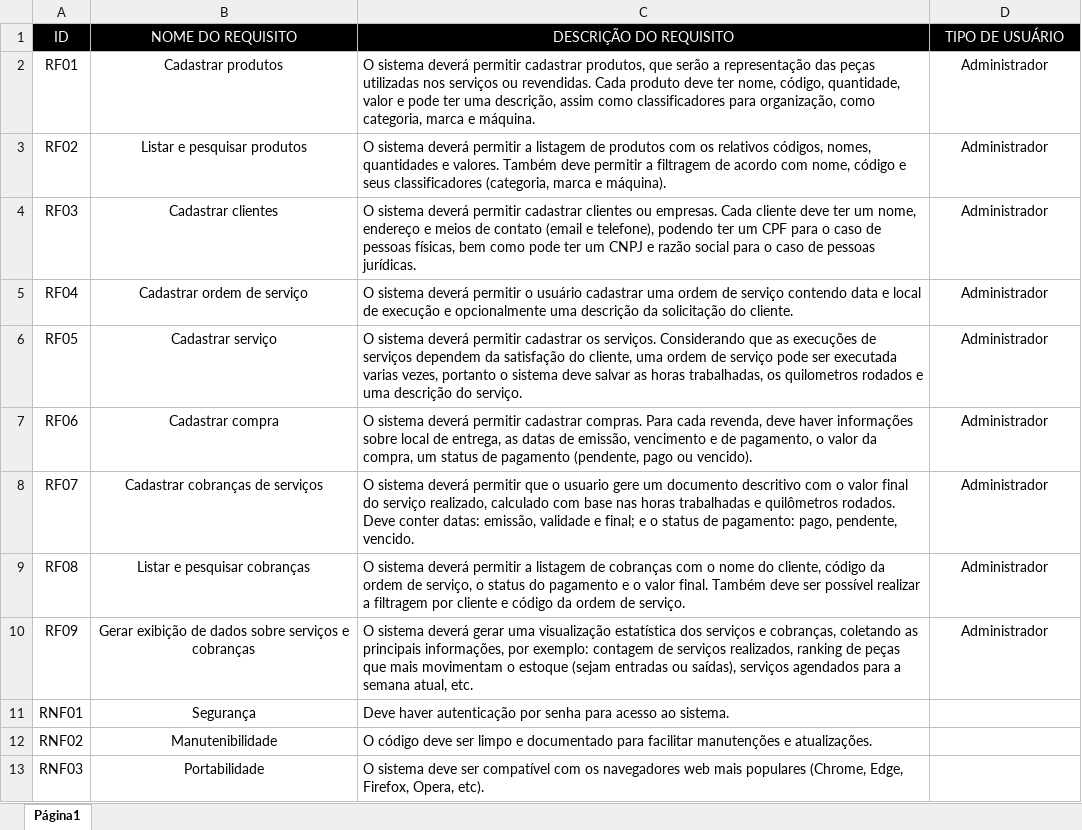
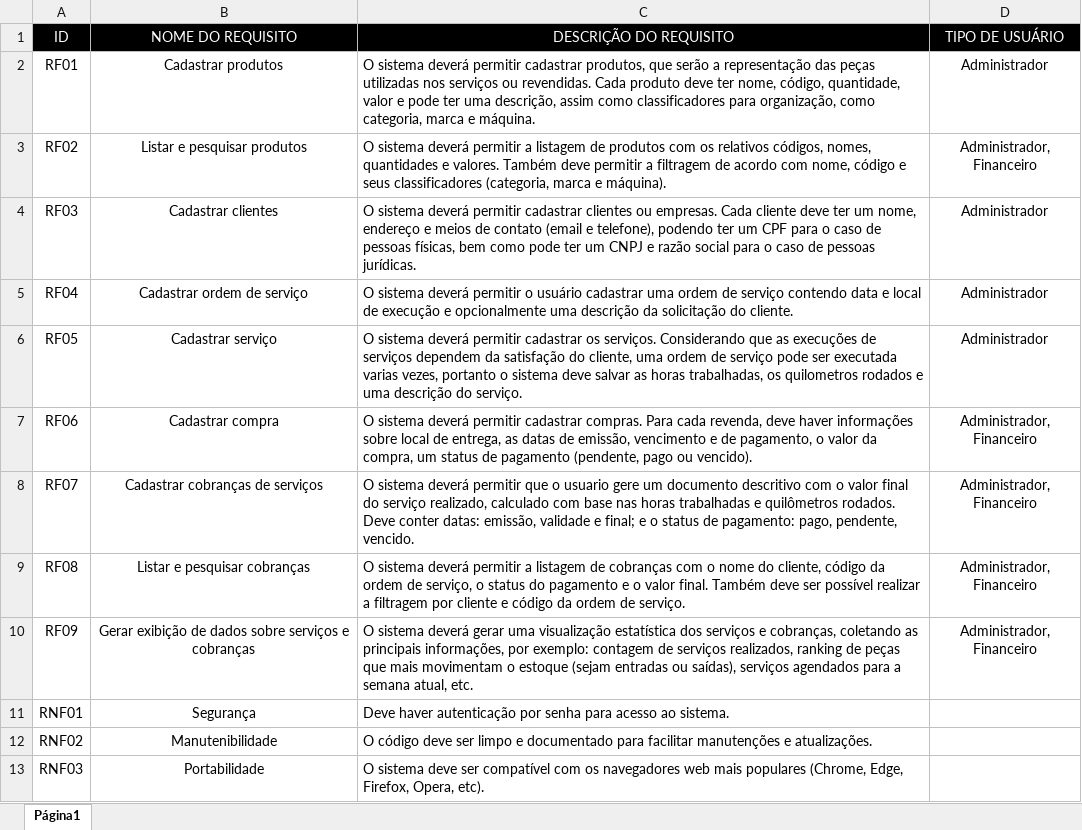
Before and after one commit to VandoNeris/trabalhointegrador, an Excel workbook: documentos/editaveis/Requisitos.xlsx, sheet Página1, drawn as a sheet; only a part is shown; values as stored, in another font and other column widths than the file's, no borders; charts and pictures not drawn; the diff names each change by its address in the sheet, - before the commit and + after, or states it on an @@ line.

Commit message:
Atualizando documentos para suportar dois tipos de usuario

```diff
--- a/documentos/editaveis/Requisitos.xlsx (sheet Página1)
+++ b/documentos/editaveis/Requisitos.xlsx (sheet Página1)
-D3 (TIPO DE USUÁRIO): Administrador
+D3 (TIPO DE USUÁRIO): Administrador, Financeiro
-D7:D10 (TIPO DE USUÁRIO): Administrador
+D7:D10 (TIPO DE USUÁRIO): Administrador, Financeiro
```
Also changed, not shown: 2 other files.
